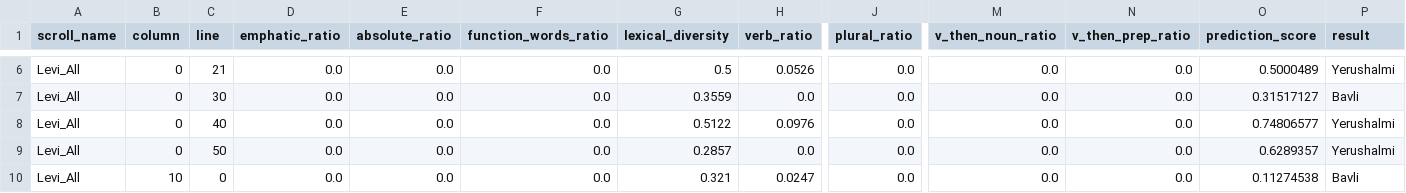
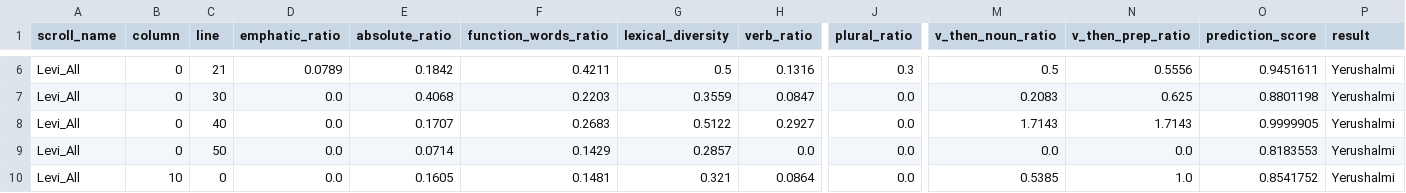
Before and after one commit to YahelOmesi/FINAL_PROJECT, a CSV file: Data/Predictions_Results/levi_predictions_results.csv, drawn as a sheet; only a part is shown, gaps mark what is left out; the diff covers the shown part only; the diff names each change by its address in the sheet, - before the commit and + after, or states it on an @@ line.

```diff
--- a/Data/Predictions_Results/levi_predictions_results.csv
+++ b/Data/Predictions_Results/levi_predictions_results.csv
-D6 (emphatic_ratio): 0.0
+D6 (emphatic_ratio): 0.0789
-E6 (absolute_ratio): 0.0
+E6 (absolute_ratio): 0.1842
-F6 (function_words_ratio): 0.0
+F6 (function_words_ratio): 0.4211
-H6 (verb_ratio): 0.0526
+H6 (verb_ratio): 0.1316
-J6 (plural_ratio): 0.0
+J6 (plural_ratio): 0.3
-M6 (v_then_noun_ratio): 0.0
+M6 (v_then_noun_ratio): 0.5
-N6 (v_then_prep_ratio): 0.0
+N6 (v_then_prep_ratio): 0.5556
-O6 (prediction_score): 0.5000489
+O6 (prediction_score): 0.9451611
-E7 (absolute_ratio): 0.0
+E7 (absolute_ratio): 0.4068
-F7 (function_words_ratio): 0.0
+F7 (function_words_ratio): 0.2203
-H7 (verb_ratio): 0.0
+H7 (verb_ratio): 0.0847
-M7 (v_then_noun_ratio): 0.0
+M7 (v_then_noun_ratio): 0.2083
-N7 (v_then_prep_ratio): 0.0
+N7 (v_then_prep_ratio): 0.625
-O7 (prediction_score): 0.31517127
+O7 (prediction_score): 0.8801198
-P7 (result): Bavli
+P7 (result): Yerushalmi
-E8 (absolute_ratio): 0.0
+E8 (absolute_ratio): 0.1707
-F8 (function_words_ratio): 0.0
+F8 (function_words_ratio): 0.2683
-H8 (verb_ratio): 0.0976
+H8 (verb_ratio): 0.2927
-M8 (v_then_noun_ratio): 0.0
+M8 (v_then_noun_ratio): 1.7143
-N8 (v_then_prep_ratio): 0.0
+N8 (v_then_prep_ratio): 1.7143
-O8 (prediction_score): 0.74806577
+O8 (prediction_score): 0.9999905
-E9 (absolute_ratio): 0.0
+E9 (absolute_ratio): 0.0714
-F9 (function_words_ratio): 0.0
+F9 (function_words_ratio): 0.1429
-O9 (prediction_score): 0.6289357
+O9 (prediction_score): 0.8183553
-E10 (absolute_ratio): 0.0
+E10 (absolute_ratio): 0.1605
-F10 (function_words_ratio): 0.0
+F10 (function_words_ratio): 0.1481
-H10 (verb_ratio): 0.0247
+H10 (verb_ratio): 0.0864
-M10 (v_then_noun_ratio): 0.0
+M10 (v_then_noun_ratio): 0.5385
-N10 (v_then_prep_ratio): 0.0
+N10 (v_then_prep_ratio): 1.0
-O10 (prediction_score): 0.11274538
+O10 (prediction_score): 0.8541752
-P10 (result): Bavli
+P10 (result): Yerushalmi
```
Also changed, not shown: 97 edited cells elsewhere in this file, Data/Predictions_Results/enoch_prediction_results.csv, 4 other files.
